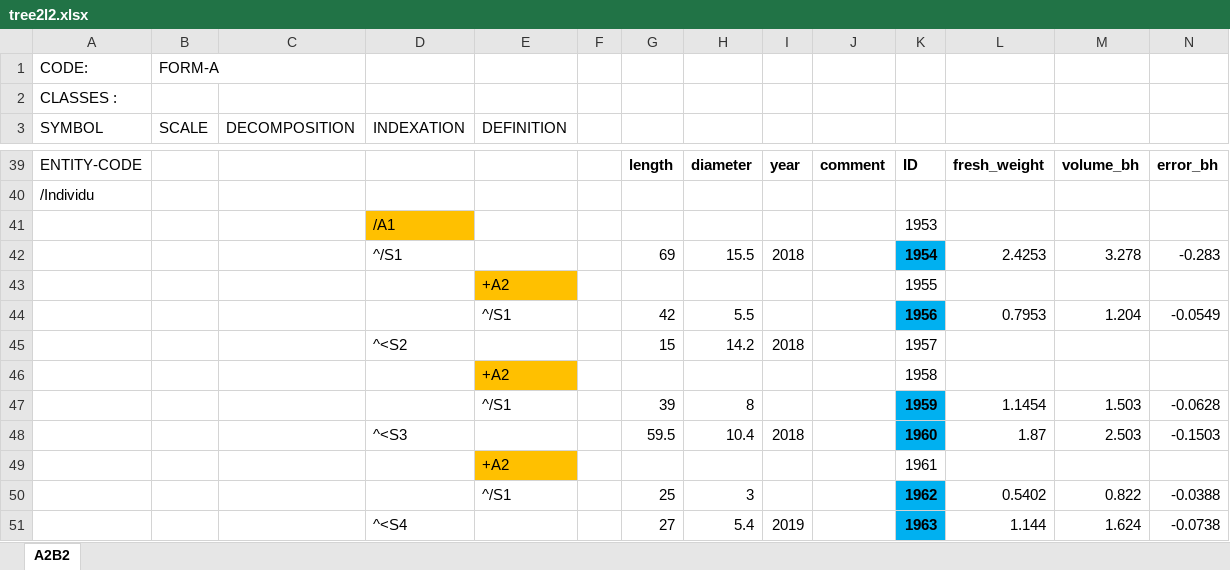
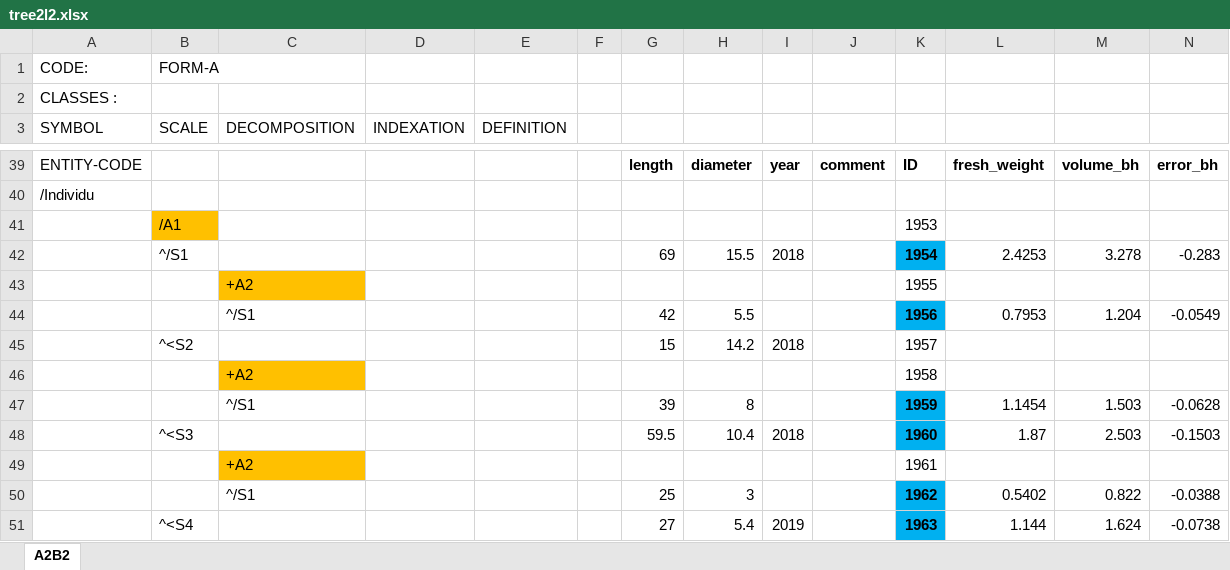
Before and after one commit to VEZY/Walnut_biomass_allometries, an Excel workbook: 0-data/0-raw/tree2l2.xlsx, sheet A2B2, drawn as a sheet; only a part is shown, gaps mark what is left out; values as stored, in another font and other column widths than the file's, no borders; removed rows and columns are numbered as before the commit, all else as after; rows hold the shown columns only; the diff names each change by its address in the sheet, - before the commit and + after, or states it on an @@ line.

```diff
--- a/0-data/0-raw/tree2l2.xlsx (sheet A2B2)
+++ b/0-data/0-raw/tree2l2.xlsx (sheet A2B2)
-row 41:  |  |  | /A1 |  |  |  |  |  |  | 1953
+row 41:  | /A1 |  |  |  |  |  |  |  |  | 1953
-B42 (SCALE): (empty)
+B42 (SCALE): ^/S1
-D42 (INDEXATION): ^/S1
+D42 (INDEXATION): (empty)
-row 43:  |  |  |  | +A2 |  |  |  |  |  | 1955
+row 43:  |  | +A2 |  |  |  |  |  |  |  | 1955
-C44 (DECOMPOSITION): (empty)
+C44 (DECOMPOSITION): ^/S1
-E44 (DEFINITION): ^/S1
+E44 (DEFINITION): (empty)
-B45 (SCALE): (empty)
+B45 (SCALE): ^<S2
-D45 (INDEXATION): ^<S2
+D45 (INDEXATION): (empty)
-row 46:  |  |  |  | +A2 |  |  |  |  |  | 1958
+row 46:  |  | +A2 |  |  |  |  |  |  |  | 1958
-C47 (DECOMPOSITION): (empty)
+C47 (DECOMPOSITION): ^/S1
-E47 (DEFINITION): ^/S1
+E47 (DEFINITION): (empty)
-B48 (SCALE): (empty)
+B48 (SCALE): ^<S3
-D48 (INDEXATION): ^<S3
+D48 (INDEXATION): (empty)
-row 49:  |  |  |  | +A2 |  |  |  |  |  | 1961
+row 49:  |  | +A2 |  |  |  |  |  |  |  | 1961
-C50 (DECOMPOSITION): (empty)
+C50 (DECOMPOSITION): ^/S1
-E50 (DEFINITION): ^/S1
+E50 (DEFINITION): (empty)
-B51 (SCALE): (empty)
+B51 (SCALE): ^<S4
-D51 (INDEXATION): ^<S4
+D51 (INDEXATION): (empty)
```
Also changed, not shown: 0-data/0-raw/tree2c.xlsx, 0-data/0-raw/tree2h.xlsx, 14 other files.
